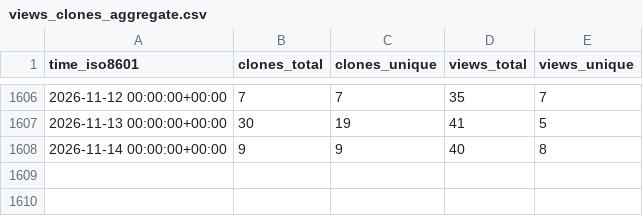
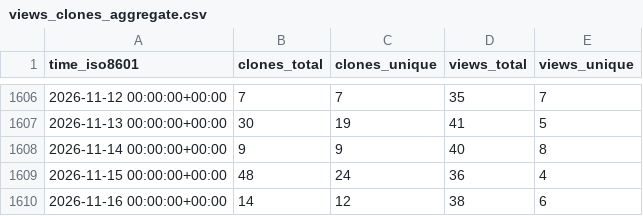
Before and after one commit to awslabs/aws-security-analytics-bootstrap, a CSV file: awslabs/aws-security-analytics-bootstrap/ghrs-data/views_clones_aggregate.csv, drawn as a sheet; only a part is shown, gaps mark what is left out; the diff names each change by its address in the sheet, - before the commit and + after, or states it on an @@ line.

```diff
--- a/awslabs/aws-security-analytics-bootstrap/ghrs-data/views_clones_aggregate.csv
+++ b/awslabs/aws-security-analytics-bootstrap/ghrs-data/views_clones_aggregate.csv
+row 1609: 2026-11-15 00:00:00+00:00 | 48 | 24 | 36 | 4
+row 1610: 2026-11-16 00:00:00+00:00 | 14 | 12 | 38 | 6
```
Also changed, not shown: 1 other file.
